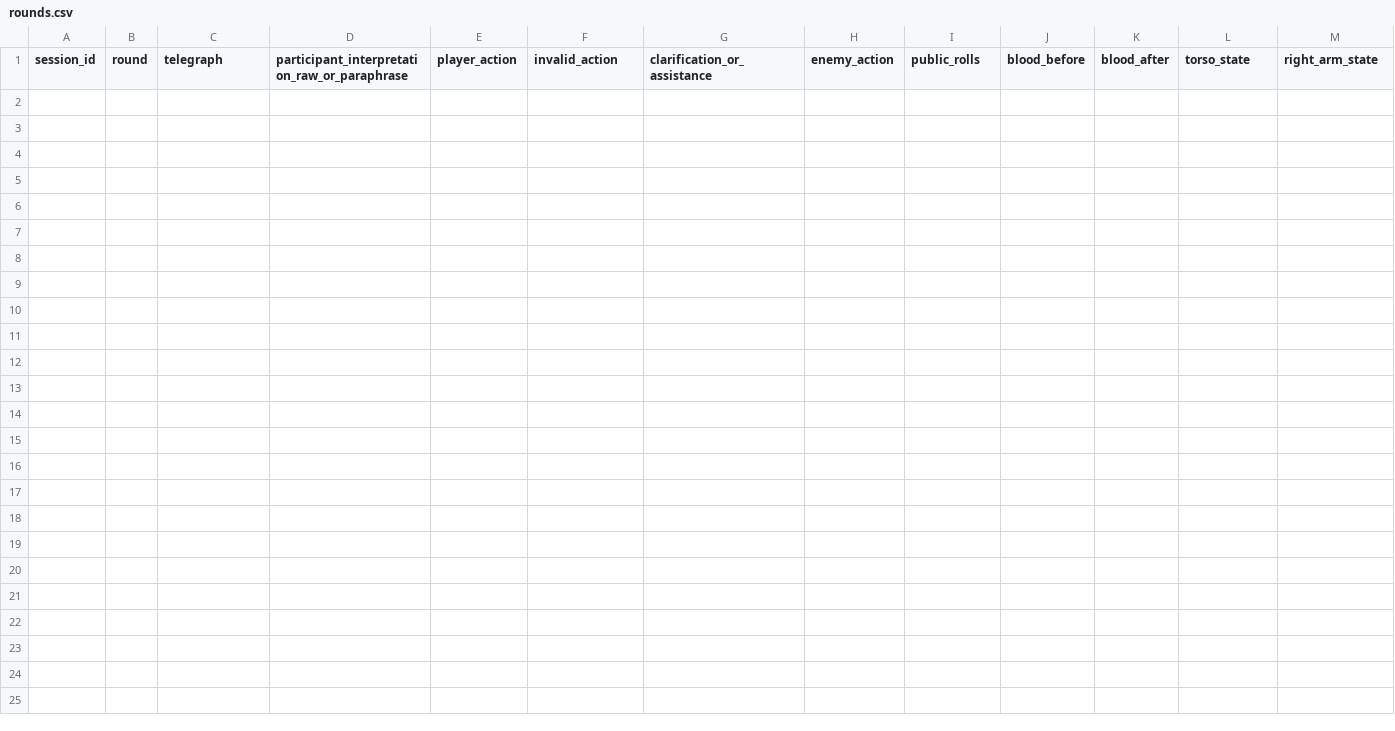
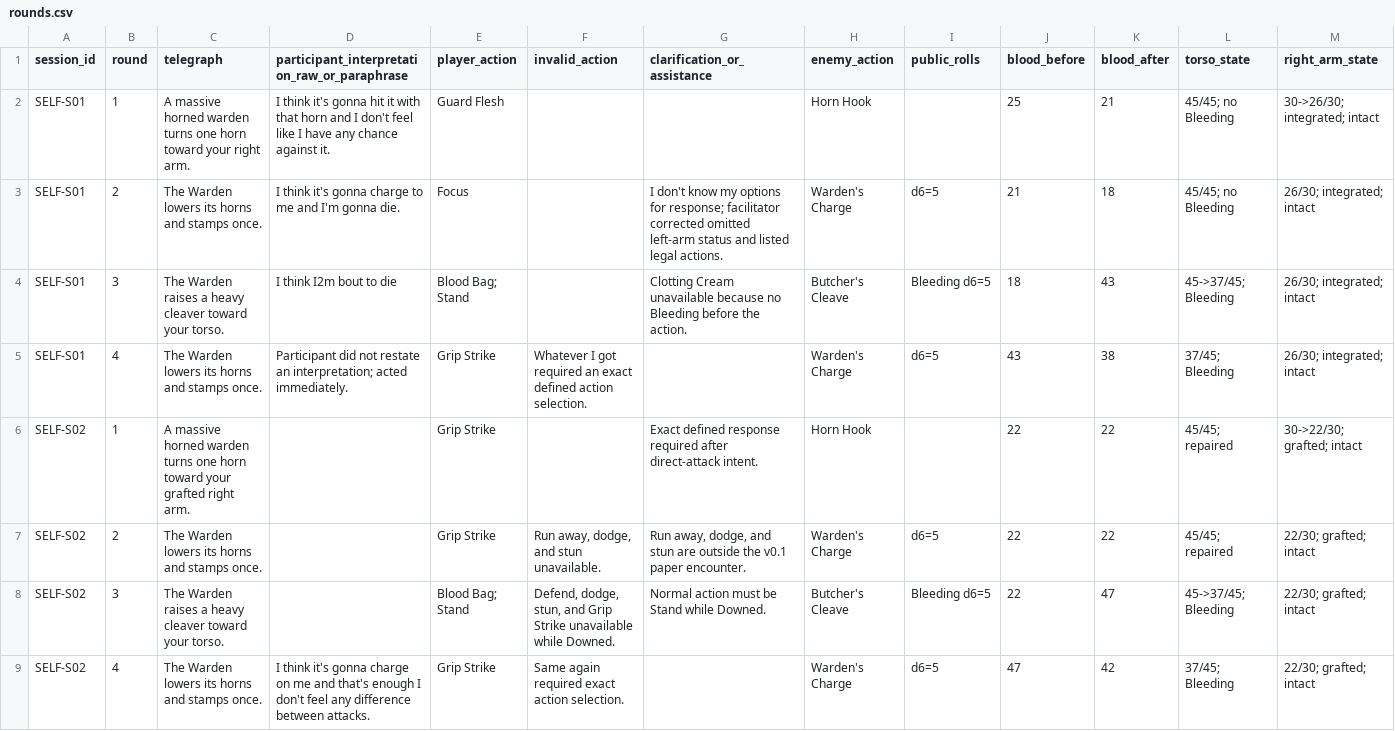
Before and after one commit to CanYuzbey/game-att2, a CSV file: Game_att2_Codex_Handoff_v0_6/research/designer_selfplay/rounds.csv, drawn as a sheet; only a part is shown; rows hold the shown columns only; the diff names each change by its address in the sheet, - before the commit and + after, or states it on an @@ line.

Commit message:
docs: record interim Minotaur self-play closeout

```diff
--- a/Game_att2_Codex_Handoff_v0_6/research/designer_selfplay/rounds.csv
+++ b/Game_att2_Codex_Handoff_v0_6/research/designer_selfplay/rounds.csv
+row 2: SELF-S01 | 1 | A massive horned warden turns one horn toward your right arm. | I think it's gonna hit it with that horn and I don't feel like I have any chance against it. | Guard Flesh |  |  | Horn Hook |  | 25 | 21 | 45/45; no Bleeding | 30->26/30; integrated; intact
+row 3: SELF-S01 | 2 | The Warden lowers its horns and stamps once. | I think it's gonna charge to me and I'm gonna die. | Focus |  | I don't know my options for response; facilitator corrected omitted left-arm status and listed legal actions. | Warden's Charge | d6=5 | 21 | 18 | 45/45; no Bleeding | 26/30; integrated; intact
+row 4: SELF-S01 | 3 | The Warden raises a heavy cleaver toward your torso. | I think I2m bout to die | Blood Bag; Stand |  | Clotting Cream unavailable because no Bleeding before the action. | Butcher's Cleave | Bleeding d6=5 | 18 | 43 | 45->37/45; Bleeding | 26/30; integrated; intact
+row 5: SELF-S01 | 4 | The Warden lowers its horns and stamps once. | Participant did not restate an interpretation; acted immediately. | Grip Strike | Whatever I got required an exact defined action selection. |  | Warden's Charge | d6=5 | 43 | 38 | 37/45; Bleeding | 26/30; integrated; intact
+row 6: SELF-S02 | 1 | A massive horned warden turns one horn toward your grafted right arm. |  | Grip Strike |  | Exact defined response required after direct-attack intent. | Horn Hook |  | 22 | 22 | 45/45; repaired | 30->22/30; grafted; intact
+row 7: SELF-S02 | 2 | The Warden lowers its horns and stamps once. |  | Grip Strike | Run away, dodge, and stun unavailable. | Run away, dodge, and stun are outside the v0.1 paper encounter. | Warden's Charge | d6=5 | 22 | 22 | 45/45; repaired | 22/30; grafted; intact
+row 8: SELF-S02 | 3 | The Warden raises a heavy cleaver toward your torso. |  | Blood Bag; Stand | Defend, dodge, stun, and Grip Strike unavailable while Downed. | Normal action must be Stand while Downed. | Butcher's Cleave | Bleeding d6=5 | 22 | 47 | 45->37/45; Bleeding | 22/30; grafted; intact
+row 9: SELF-S02 | 4 | The Warden lowers its horns and stamps once. | I think it's gonna charge on me and that's enough I don't feel any difference between attacks. | Grip Strike | Same again required exact action selection. |  | Warden's Charge | d6=5 | 47 | 42 | 37/45; Bleeding | 22/30; grafted; intact
```
Also changed, not shown: Game_att2_Codex_Handoff_v0_6/research/designer_selfplay/debrief.csv, Game_att2_Codex_Handoff_v0_6/research/designer_selfplay/sessions.csv, 3 other files.
